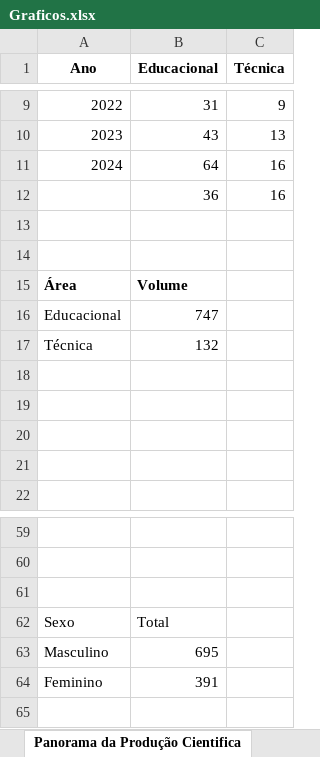
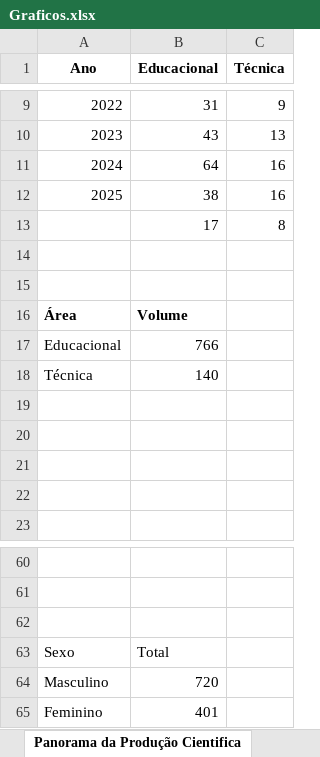
Before and after one commit to Geilsondss/Fluxo_da_Comunicacao_Cientifica_Lic_Comp, an Excel workbook: Docs/Graficos.xlsx, sheet Panorama da Produção Cientifica, drawn as a sheet; only a part is shown, gaps mark what is left out; values as stored, in another font and other column widths than the file's, no borders; charts and pictures not drawn; addresses are those after the commit; the diff names each change by its address in the sheet, - before the commit and + after, or states it on an @@ line.

```diff
--- a/Docs/Graficos.xlsx (sheet Panorama da Produção Cientifica)
+++ b/Docs/Graficos.xlsx (sheet Panorama da Produção Cientifica)
@@ column A (Ano) renumbered in row 12 @@
-B12 (Educacional): 36
+B12 (Educacional): 38
+row 13:  | 17 | 8
-B17 (Educacional): 747
+B17 (Educacional): 766
-B18 (Educacional): 132
+B18 (Educacional): 140
-B64 (Educacional): 695
+B64 (Educacional): 720
-B65 (Educacional): 391
+B65 (Educacional): 401
```
Also changed, not shown: sheet Distribuição Institucional, charts or pictures.
